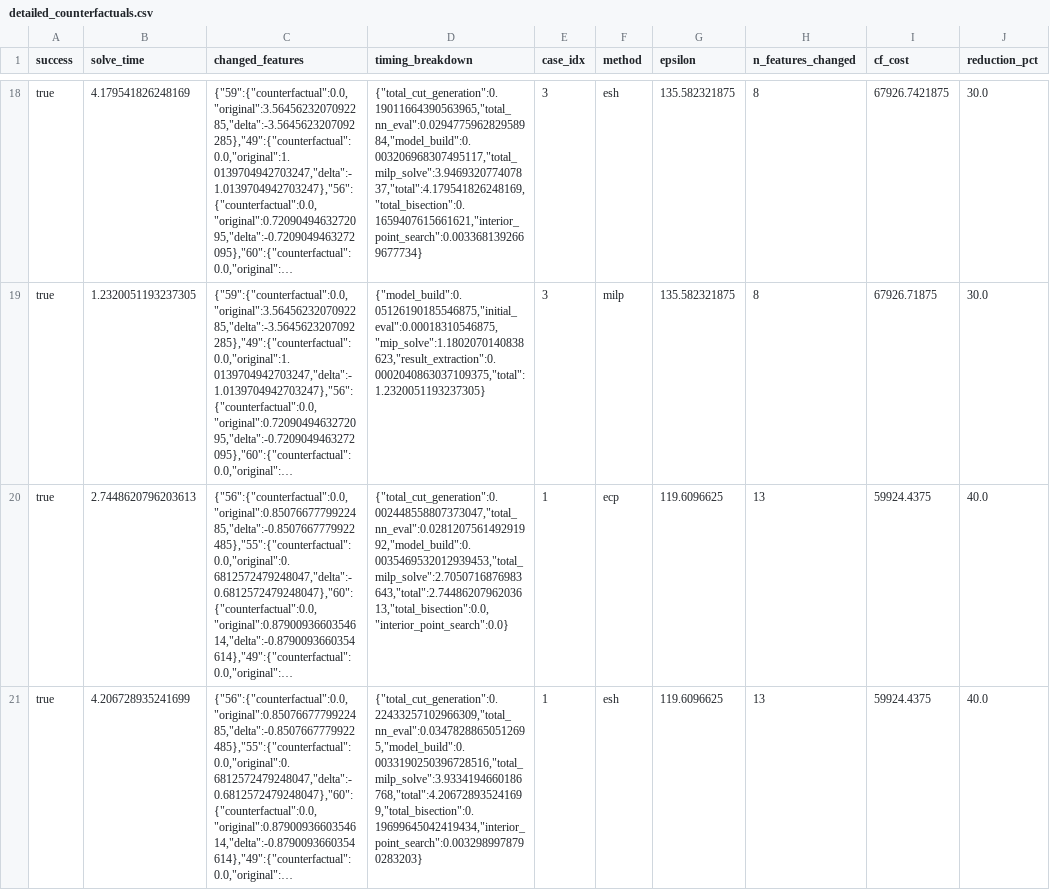
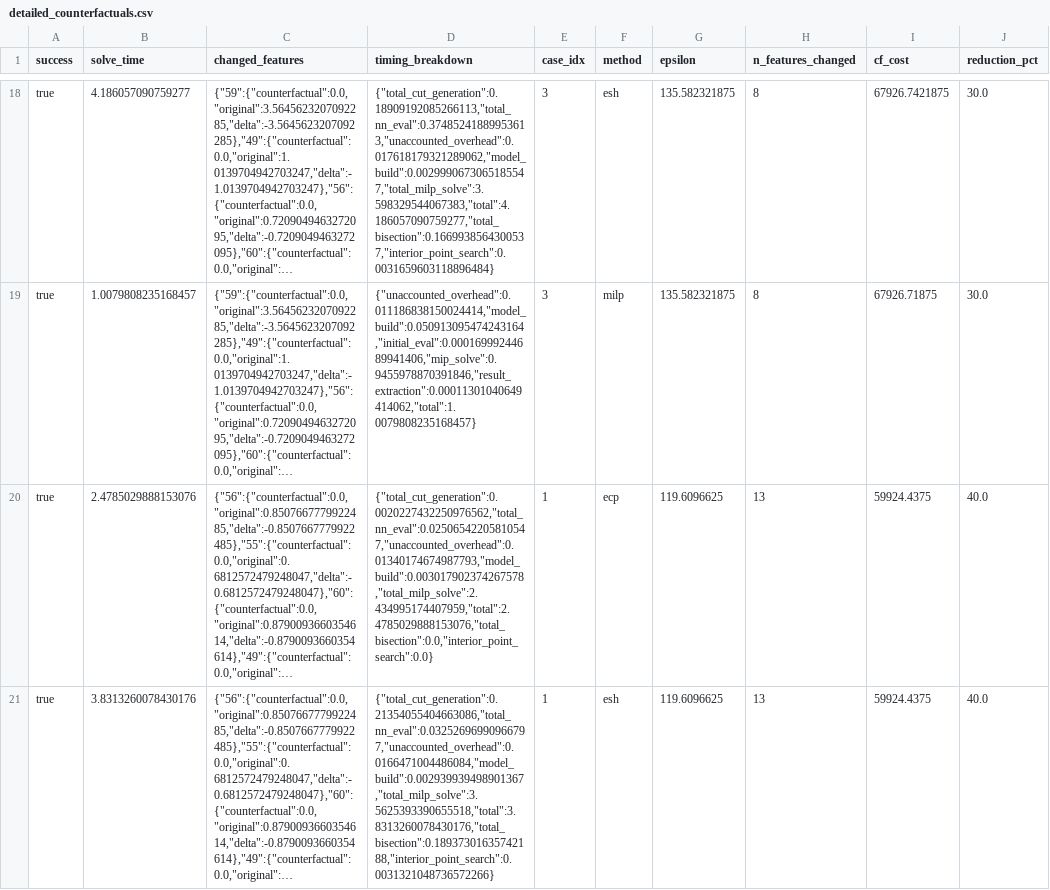
Before and after one commit to GabeMed/ICNN-conterfatual, a CSV file: tmp/benchmark_results/detailed_counterfactuals.csv, drawn as a sheet; only a part is shown, gaps mark what is left out; long unchanged cells end in …; the diff covers the shown part only; the diff names each change by its address in the sheet, - before the commit and + after, or states it on an @@ line.

Commit message:
Enhance timing methodology and improve MIP solve time reporting
- Updated the MIP counterfactual generation to utilize Gurobi's internal timer for more accurate solve time measurements.
- Added fallback logic to handle cases where Gurobi does not report solve time, ensuring robustness in timing data.
- Introduced a detailed timing breakdown dictionary to capture various components of the execution time, improving transparency in performance analysis.
- Enhanced the outer approximation algorithm's timing methodology to exclude Julia/JuMP interface overhead, providing a clearer view of solver performance.
- Updated benchmark results to reflect improved timings and accuracy in reporting.

```diff
--- a/tmp/benchmark_results/detailed_counterfactuals.csv
+++ b/tmp/benchmark_results/detailed_counterfactuals.csv
-B18 (solve_time): 4.179541826248169
+B18 (solve_time): 4.186057090759277
-D18 (timing_breakdown): {"total_cut_generation":0.19011664390563965,"total_nn_eval":0.029477596282958984,"model_build":0.003206968307495117,"total_milp_solve":3.946932077407837,"total":4.179541826248169,"total_bisection":0.1659407615661621,"interior_point_search":0.0033681392669677734}
+D18 (timing_breakdown): {"total_cut_generation":0.18909192085266113,"total_nn_eval":0.37485241889953613,"unaccounted_overhead":0.017618179321289062,"model_build":0.0029990673065185547,"total_milp_solve":3.598329544067383,"total":4.186057090759277,"total_bisection":0.1669938564300537,"interior_point_search":0.0031659603118896484}
-B19 (solve_time): 1.2320051193237305
+B19 (solve_time): 1.0079808235168457
-D19 (timing_breakdown): {"model_build":0.05126190185546875,"initial_eval":0.00018310546875,"mip_solve":1.1802070140838623,"result_extraction":0.0002040863037109375,"total":1.2320051193237305}
+D19 (timing_breakdown): {"unaccounted_overhead":0.011186838150024414,"model_build":0.050913095474243164,"initial_eval":0.00016999244689941406,"mip_solve":0.9455978870391846,"result_extraction":0.00011301040649414062,"total":1.0079808235168457}
-B20 (solve_time): 2.7448620796203613
+B20 (solve_time): 2.4785029888153076
-D20 (timing_breakdown): {"total_cut_generation":0.002448558807373047,"total_nn_eval":0.028120756149291992,"model_build":0.0035469532012939453,"total_milp_solve":2.7050716876983643,"total":2.7448620796203613,"total_bisection":0.0,"interior_point_search":0.0}
+D20 (timing_breakdown): {"total_cut_generation":0.0020227432250976562,"total_nn_eval":0.02506542205810547,"unaccounted_overhead":0.01340174674987793,"model_build":0.003017902374267578,"total_milp_solve":2.434995174407959,"total":2.4785029888153076,"total_bisection":0.0,"interior_point_search":0.0}
-B21 (solve_time): 4.206728935241699
+B21 (solve_time): 3.8313260078430176
-D21 (timing_breakdown): {"total_cut_generation":0.22433257102966309,"total_nn_eval":0.03478288650512695,"model_build":0.0033190250396728516,"total_milp_solve":3.9334194660186768,"total":4.206728935241699,"total_bisection":0.19699645042419434,"interior_point_search":0.0032989978790283203}
+D21 (timing_breakdown): {"total_cut_generation":0.21354055404663086,"total_nn_eval":0.03252696990966797,"unaccounted_overhead":0.0166471004486084,"model_build":0.002939939498901367,"total_milp_solve":3.5625393390655518,"total":3.8313260078430176,"total_bisection":0.18937301635742188,"interior_point_search":0.0031321048736572266}
```
Also changed, not shown: 82 edited cells elsewhere in this file, 11 other files.
